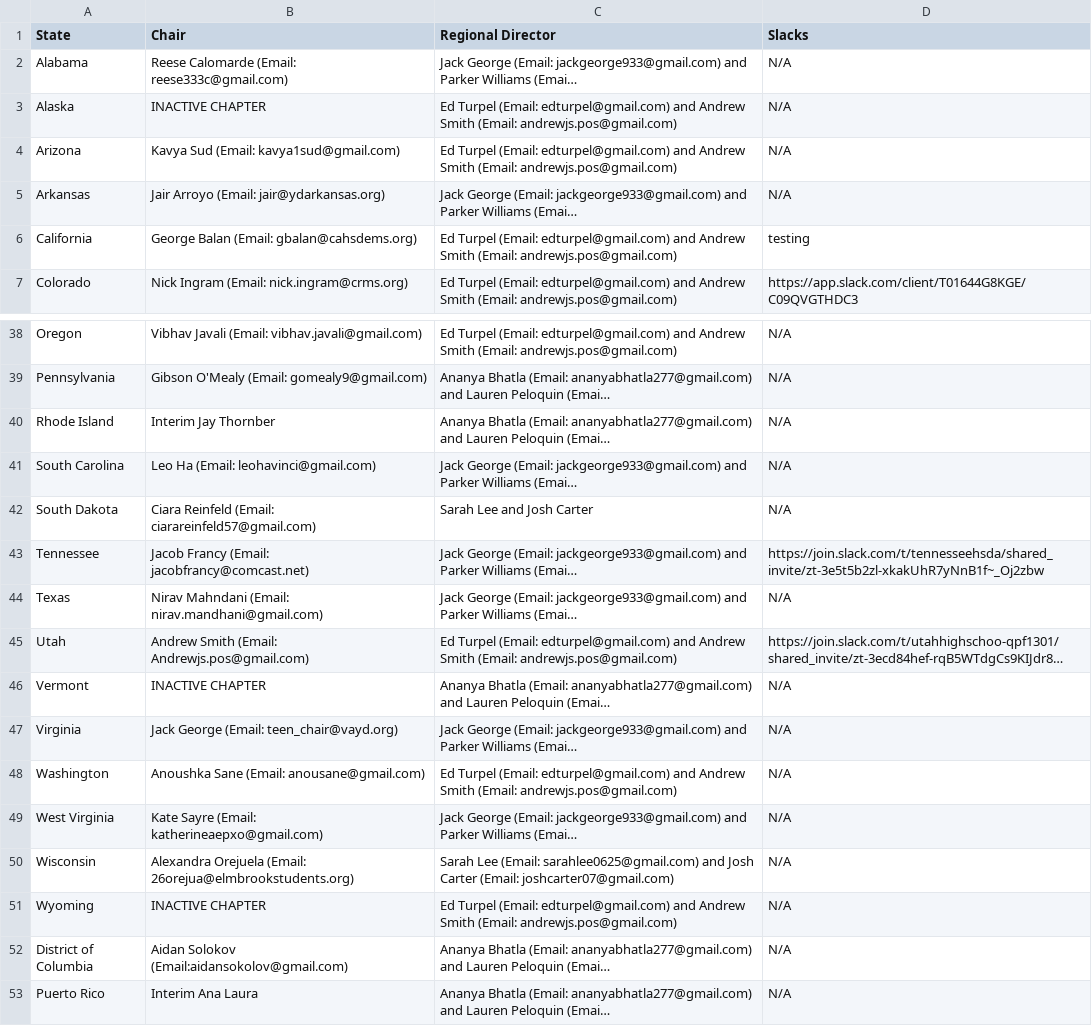
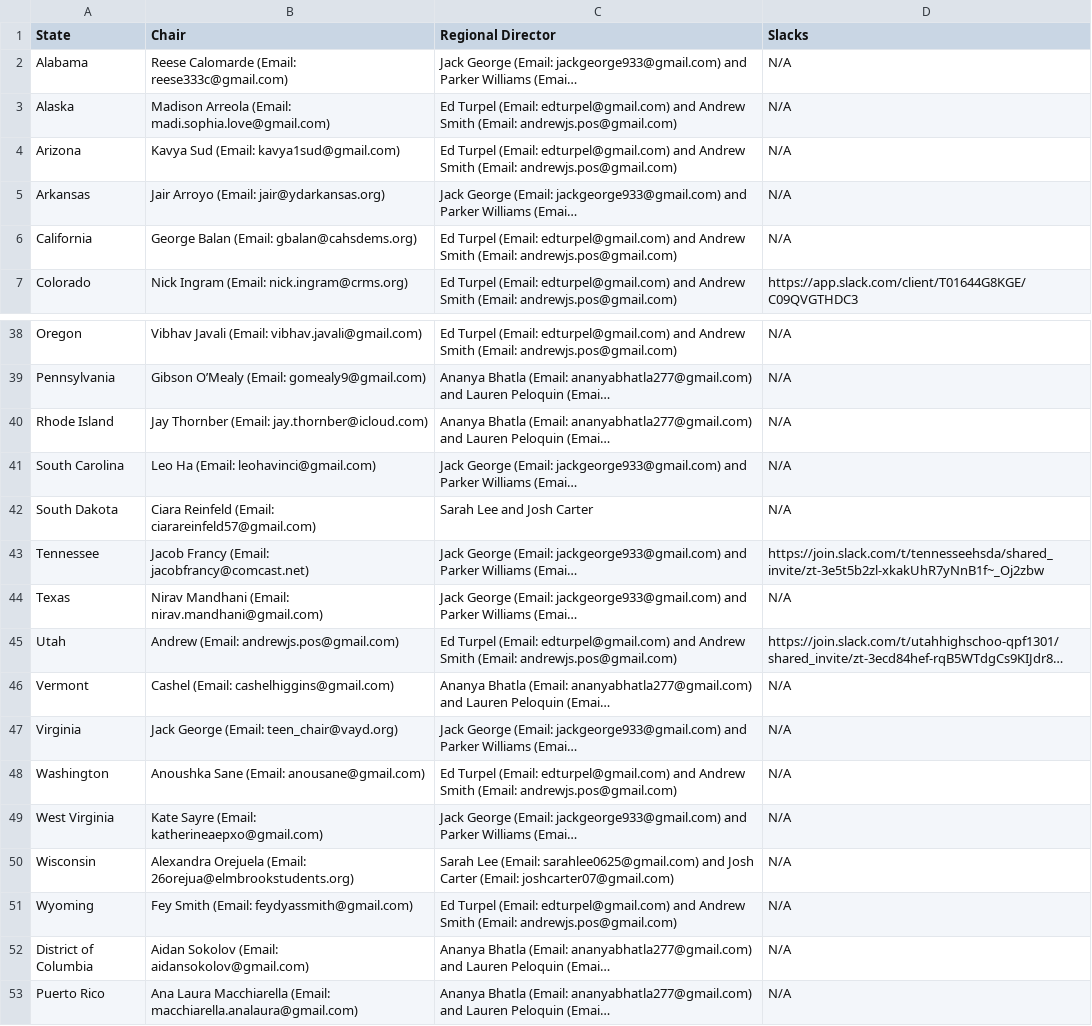
Before and after one commit to virajashivhare01/leaflet-mapFINAL, a CSV file: chairs.csv, drawn as a sheet; only a part is shown, gaps mark what is left out; long unchanged cells end in …; the diff covers the shown part only; the diff names each change by its address in the sheet, - before the commit and + after, or states it on an @@ line.

Commit message:
Update chairs.csv

```diff
--- a/chairs.csv
+++ b/chairs.csv
-B3 (Chair): INACTIVE CHAPTER
+B3 (Chair): Madison Arreola (Email: madi.sophia.love@gmail.com)
-D6 (Slacks): testing
+D6 (Slacks): N/A
-B39 (Chair): Gibson O'Mealy (Email: gomealy9@gmail.com)
+B39 (Chair): Gibson O’Mealy (Email: gomealy9@gmail.com)
-B40 (Chair): Interim Jay Thornber
+B40 (Chair): Jay Thornber (Email: jay.thornber@icloud.com)
-B44 (Chair): Nirav Mahndani (Email: nirav.mandhani@gmail.com)
+B44 (Chair): Nirav Mandhani (Email: nirav.mandhani@gmail.com)
-B45 (Chair): Andrew Smith (Email: Andrewjs.pos@gmail.com)
+B45 (Chair): Andrew (Email: andrewjs.pos@gmail.com)
-B46 (Chair): INACTIVE CHAPTER
+B46 (Chair): Cashel (Email: cashelhiggins@gmail.com)
-B51 (Chair): INACTIVE CHAPTER
+B51 (Chair): Fey Smith (Email: feydyassmith@gmail.com)
-B52 (Chair): Aidan Solokov (Email:aidansokolov@gmail.com)
+B52 (Chair): Aidan Sokolov (Email: aidansokolov@gmail.com)
-B53 (Chair): Interim Ana Laura
+B53 (Chair): Ana Laura Macchiarella (Email: macchiarella.analaura@gmail.com)
```
Also changed, not shown: 13 edited cells elsewhere in this file.
